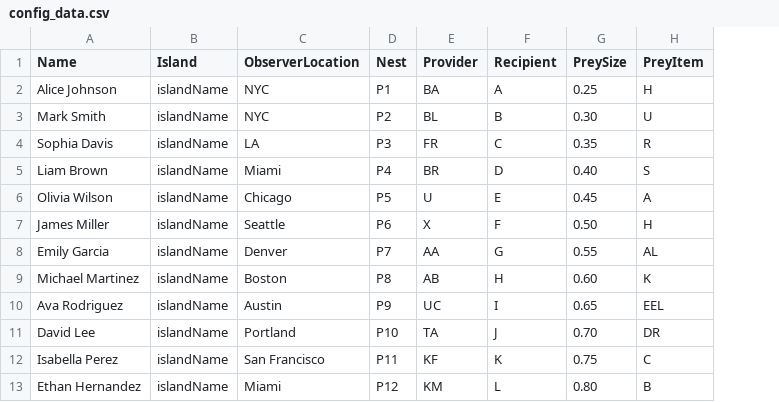
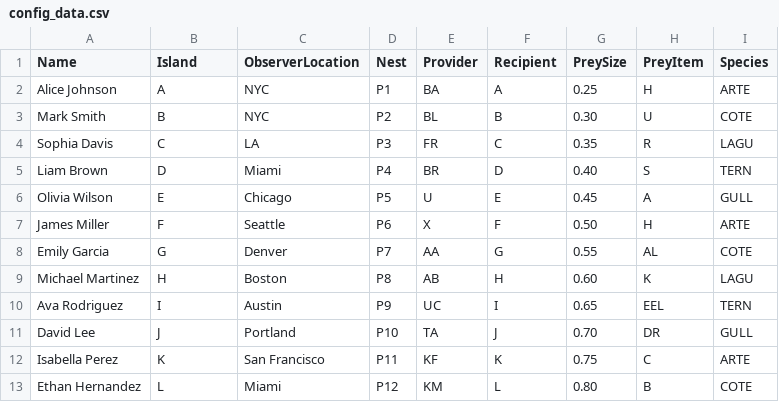
Before and after one commit to 1232145/ProvisionApp, a CSV file: config_data.csv, drawn as a sheet; the diff names each change by its address in the sheet, - before the commit and + after, or states it on an @@ line.

```diff
--- a/config_data.csv
+++ b/config_data.csv
+column I (Species), rows 2-13: ARTE | COTE | LAGU | TERN | GULL | ARTE | COTE | LAGU | TERN | GULL | ARTE | COTE
-B2 (Island): islandName
+B2 (Island): A
-B3 (Island): islandName
+B3 (Island): B
-B4 (Island): islandName
+B4 (Island): C
-B5 (Island): islandName
+B5 (Island): D
-B6 (Island): islandName
+B6 (Island): E
-B7 (Island): islandName
+B7 (Island): F
-B8 (Island): islandName
+B8 (Island): G
-B9 (Island): islandName
+B9 (Island): H
-B10 (Island): islandName
+B10 (Island): I
-B11 (Island): islandName
+B11 (Island): J
-B12 (Island): islandName
+B12 (Island): K
-B13 (Island): islandName
+B13 (Island): L
```
Also changed, not shown: 8 other files.
